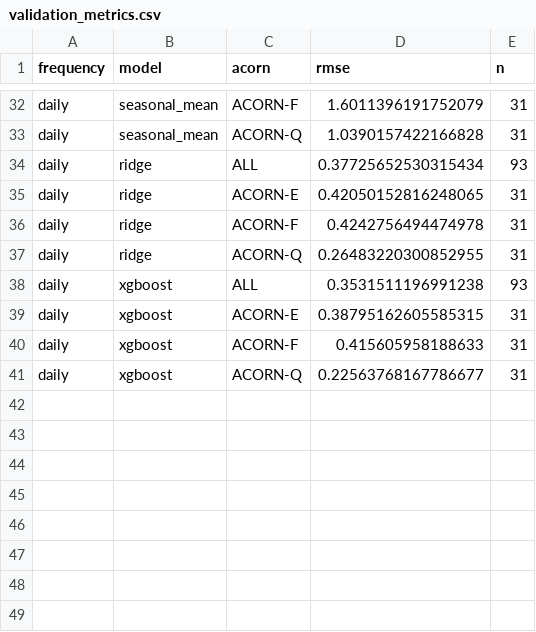
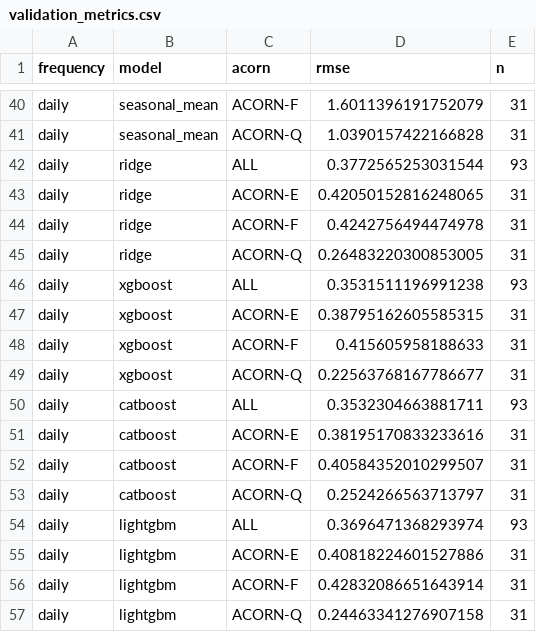
Before and after one commit to baunilhamarga/ei-climat, a CSV file: outputs/group5/metrics/validation_metrics.csv, drawn as a sheet; only a part is shown, gaps mark what is left out; the diff covers the shown part only.

```diff
--- a/outputs/group5/metrics/validation_metrics.csv
+++ b/outputs/group5/metrics/validation_metrics.csv
@@ -33,6 +41,6 @@ daily,seasonal_mean,ACORN-F,1.6011396191752079,31
 daily,seasonal_mean,ACORN-Q,1.0390157422166828,31
-daily,ridge,ALL,0.37725652530315434,93
+daily,ridge,ALL,0.3772565253031544,93
 daily,ridge,ACORN-E,0.42050152816248065,31
 daily,ridge,ACORN-F,0.4242756494474978,31
-daily,ridge,ACORN-Q,0.26483220300852955,31
+daily,ridge,ACORN-Q,0.26483220300853005,31
 daily,xgboost,ALL,0.3531511196991238,93
@@ -41 +49,9 @@ daily,xgboost,ACORN-F,0.415605958188633,31
 daily,xgboost,ACORN-Q,0.22563768167786677,31
+daily,catboost,ALL,0.3532304663881711,93
+daily,catboost,ACORN-E,0.38195170833233616,31
+daily,catboost,ACORN-F,0.40584352010299507,31
+daily,catboost,ACORN-Q,0.2524266563713797,31
+daily,lightgbm,ALL,0.3696471368293974,93
+daily,lightgbm,ACORN-E,0.40818224601527886,31
+daily,lightgbm,ACORN-F,0.42832086651643914,31
+daily,lightgbm,ACORN-Q,0.24463341276907158,31
```
Also changed, not shown: 8 added rows and 4 edited cells elsewhere in this file, data/02_processed/group5_modeling/csv/group_5_half_hourly_forecast_features.csv, outputs/group5/metrics/eda_daily_enriched.csv, 19 other files.
